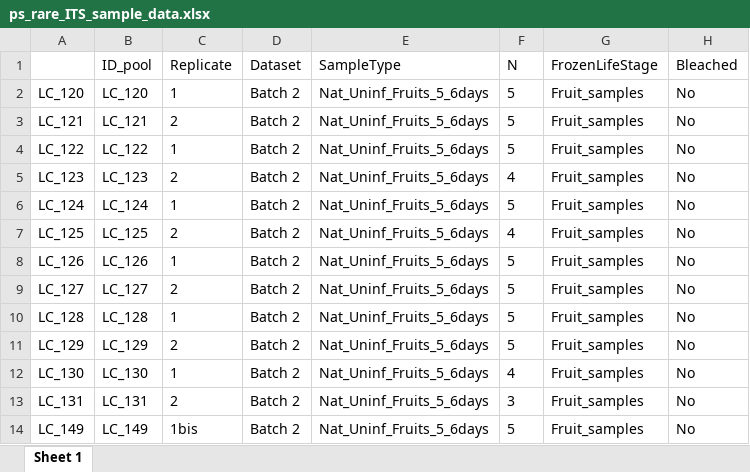
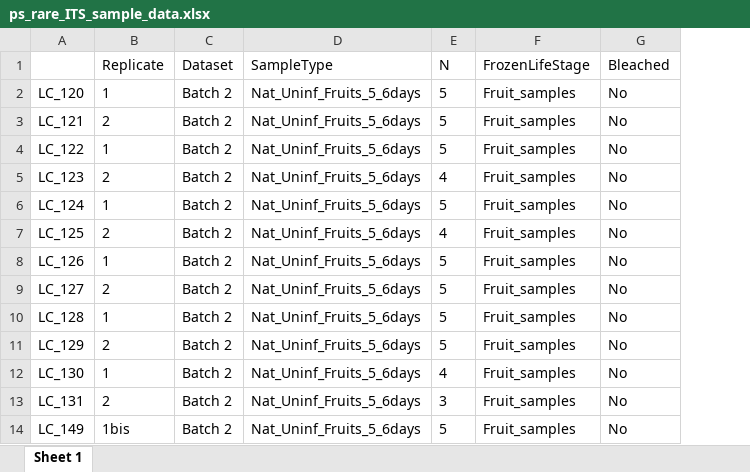
Before and after one commit to sidodq/Y2025.TransMicro2, an Excel workbook: data/derived_data/2_RarefyData/ps_rare_ITS_sample_data.xlsx, sheet Sheet 1, drawn as a sheet; only a part is shown; values as stored, in another font and other column widths than the file's, no borders; the diff names each change by its address in the sheet, - before the commit and + after, or states it on an @@ line.

```diff
--- a/data/derived_data/2_RarefyData/ps_rare_ITS_sample_data.xlsx (sheet Sheet 1)
+++ b/data/derived_data/2_RarefyData/ps_rare_ITS_sample_data.xlsx (sheet Sheet 1)
-column B (ID_pool), rows 2-14: LC_120 | LC_121 | LC_122 | LC_123 | LC_124 | LC_125 | LC_126 | LC_127 | LC_128 | LC_129 | LC_130 | LC_131 | LC_149
```
Also changed, not shown: data/derived_data/2_RarefyData/ps_rare_16S_sample_data.xlsx, 4 other files.
